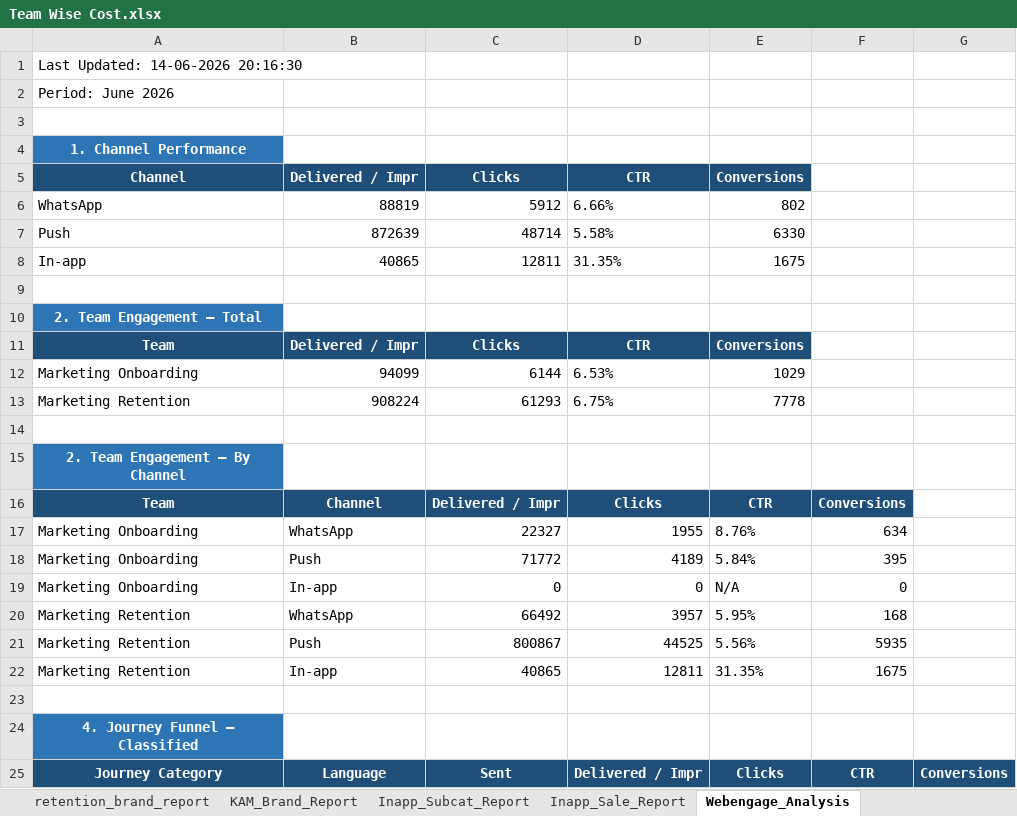
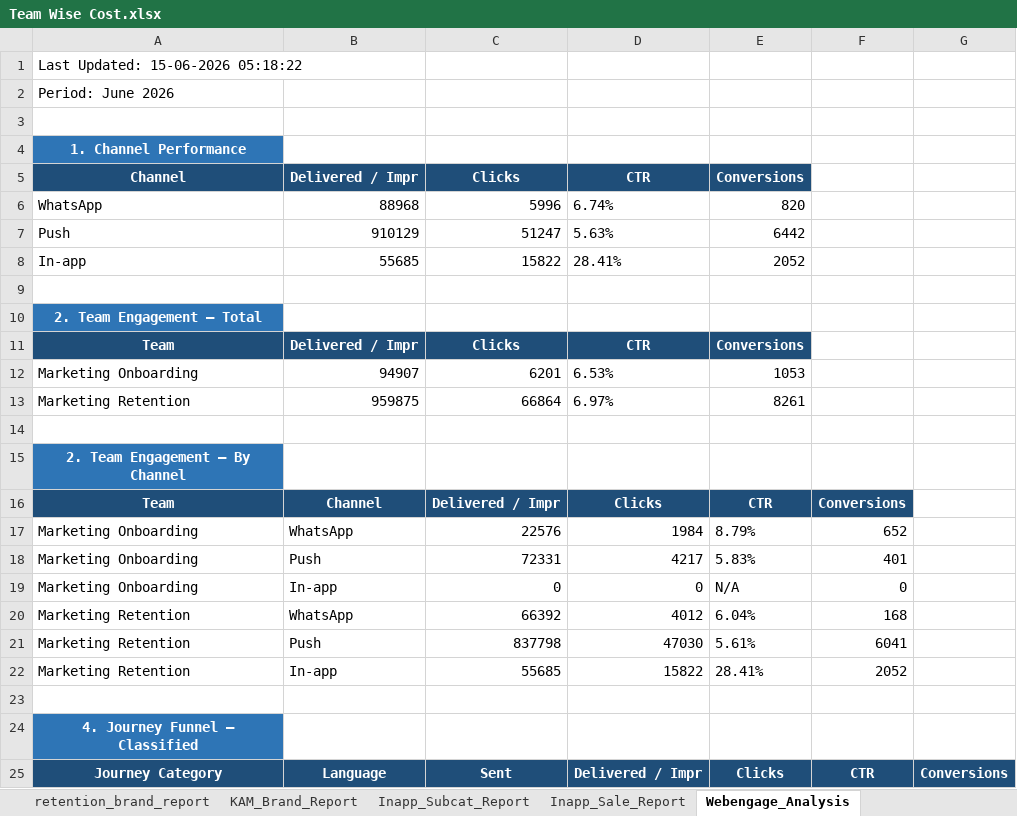
Before and after one commit to ankitbk-gm/auto_ads_report_bot, an Excel workbook: reports/Team Wise Cost.xlsx, sheet Webengage_Analysis, drawn as a sheet; only a part is shown; values as stored, in another font and other column widths than the file's, no borders; removed rows and columns are numbered as before the commit, all else as after; the diff covers the shown part only; the diff names each change by its address in the sheet, - before the commit and + after, or states it on an @@ line.

```diff
--- a/reports/Team Wise Cost.xlsx (sheet Webengage_Analysis)
+++ b/reports/Team Wise Cost.xlsx (sheet Webengage_Analysis)
-A1 (Channel): Last Updated: 14-06-2026 20:16:30
+A1 (Channel): Last Updated: 15-06-2026 05:18:22
-row 6: WhatsApp | 88819 | 5912 | 6.66% | 802
-row 7: Push | 872639 | 48714 | 5.58% | 6330
-row 8: In-app | 40865 | 12811 | 31.35% | 1675
+row 6: WhatsApp | 88968 | 5996 | 6.74% | 820
+row 7: Push | 910129 | 51247 | 5.63% | 6442
+row 8: In-app | 55685 | 15822 | 28.41% | 2052
-B12 (Delivered / Impr): 94099
+B12 (Delivered / Impr): 94907
-C12 (Clicks): 6144
+C12 (Clicks): 6201
-E12 (Conversions): 1029
+E12 (Conversions): 1053
-row 13: Marketing Retention | 908224 | 61293 | 6.75% | 7778
+row 13: Marketing Retention | 959875 | 66864 | 6.97% | 8261
-C17 (Clicks): 22327
+C17 (Clicks): 22576
-D17 (CTR): 1955
+D17 (CTR): 1984
-E17 (Conversions): 8.76%
+E17 (Conversions): 8.79%
-F17: 634
+F17: 652
-C18 (Clicks): 71772
+C18 (Clicks): 72331
-D18 (CTR): 4189
+D18 (CTR): 4217
-E18 (Conversions): 5.84%
+E18 (Conversions): 5.83%
-F18: 395
+F18: 401
-C20 (Clicks): 66492
+C20 (Clicks): 66392
-D20 (CTR): 3957
+D20 (CTR): 4012
-E20 (Conversions): 5.95%
+E20 (Conversions): 6.04%
-C21 (Clicks): 800867
+C21 (Clicks): 837798
-D21 (CTR): 44525
+D21 (CTR): 47030
-E21 (Conversions): 5.56%
+E21 (Conversions): 5.61%
-F21: 5935
+F21: 6041
-C22 (Clicks): 40865
+C22 (Clicks): 55685
-D22 (CTR): 12811
+D22 (CTR): 15822
-E22 (Conversions): 31.35%
+E22 (Conversions): 28.41%
-F22: 1675
+F22: 2052
```
Also changed, not shown: 1 added row, 1 removed row and 33 edited cells elsewhere in this sheet, sheet retention_brand_report, sheet Onboarding_report, sheet KAM_Brand_Report, sheet Team Wise Cost, sheet Inapp_Subcat_Report, sheet Inapp_Sale_Report.
